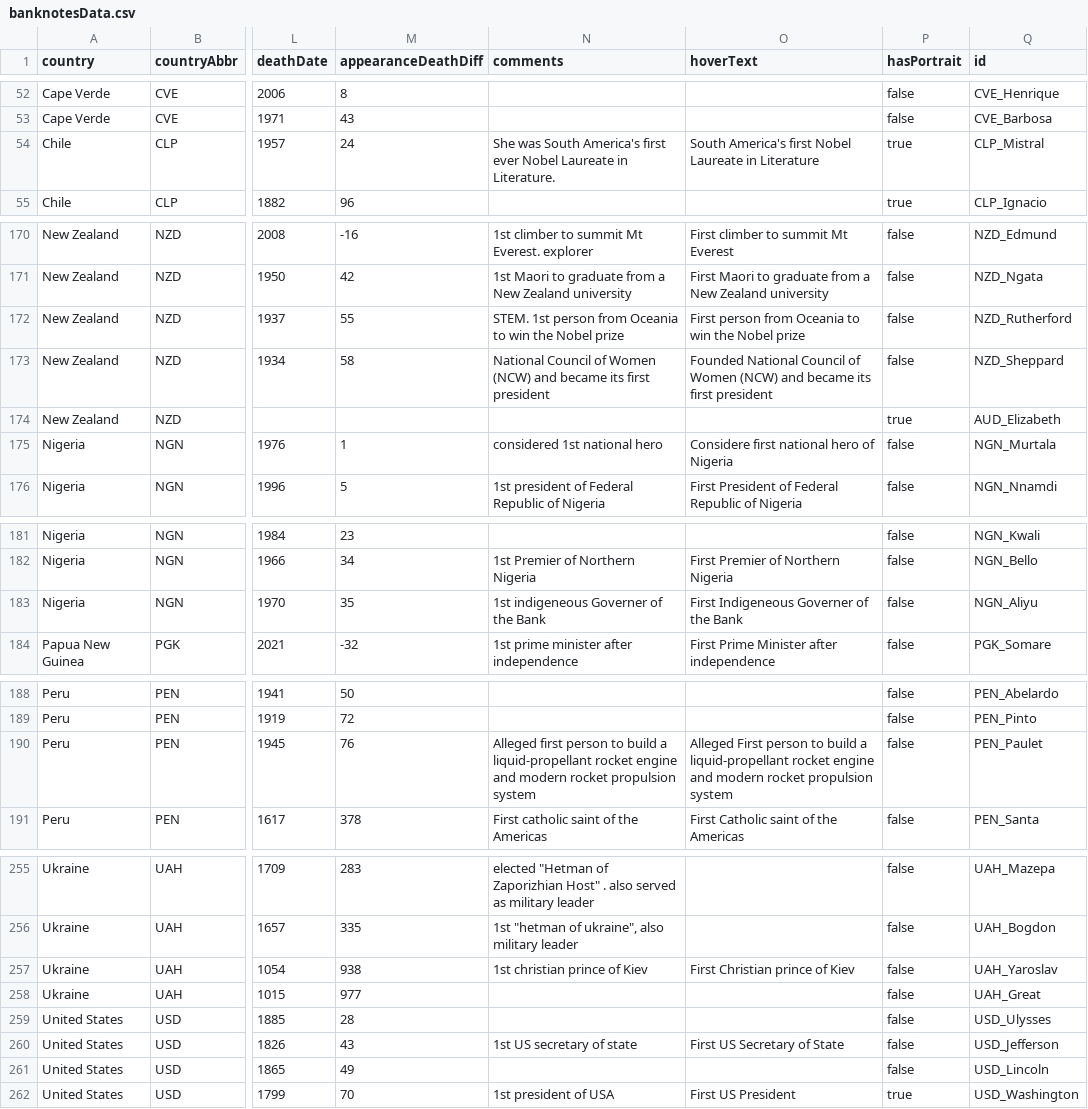
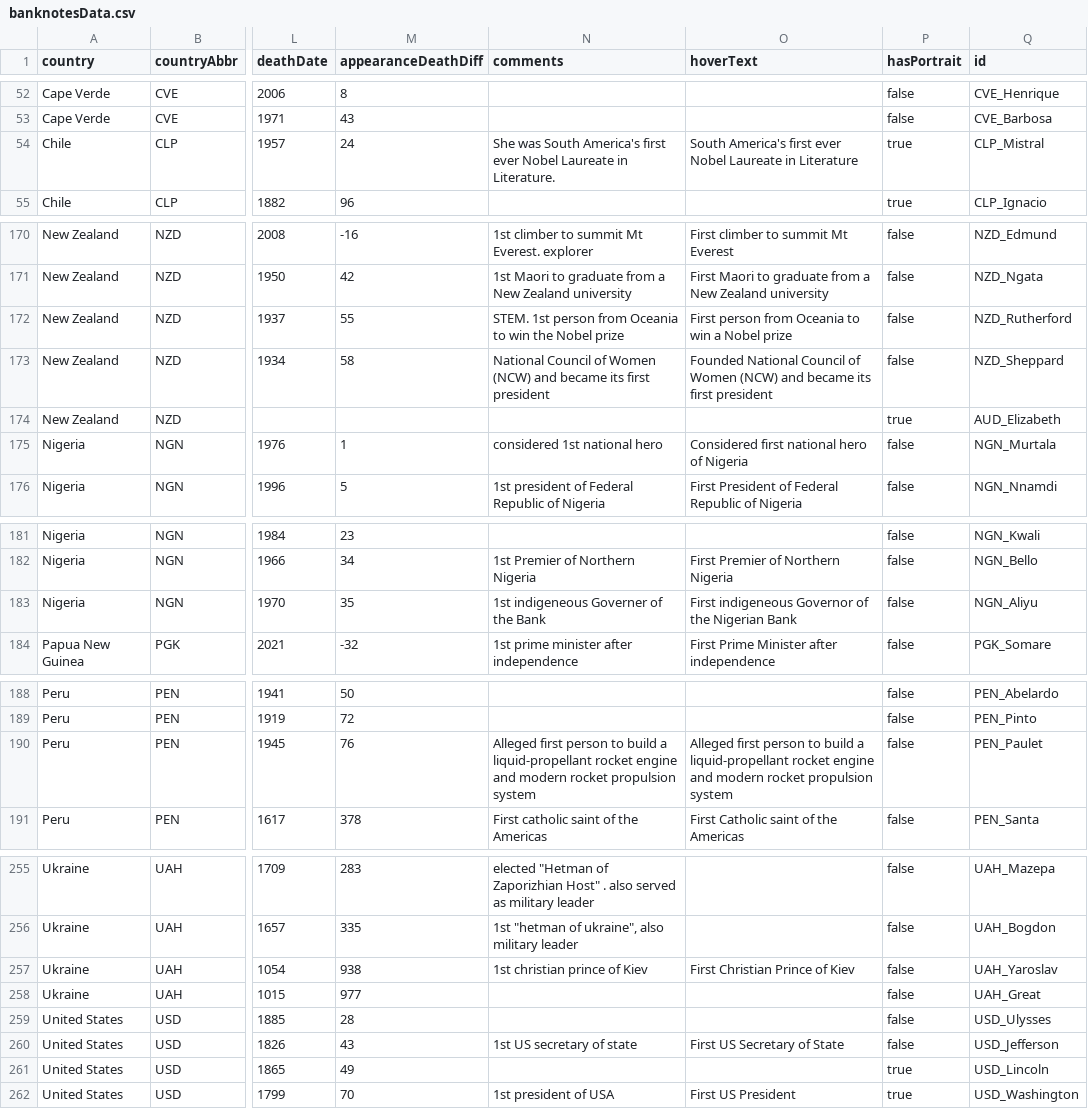
Before and after one commit to the-pudding/banknotes, a CSV file: src/data/banknotesData.csv, drawn as a sheet; only a part is shown, gaps mark what is left out; the diff covers the shown part only; the diff names each change by its address in the sheet, - before the commit and + after, or states it on an @@ line.

```diff
--- a/src/data/banknotesData.csv
+++ b/src/data/banknotesData.csv
-O54 (hoverText): …America's first Nobel Laureate…
+O54 (hoverText): …America's first ever Nobel Laureate…
-O172 (hoverText): …to win the Nobel prize
+O172 (hoverText): …to win a Nobel prize
-O175 (hoverText): Considere first national hero of Nigeria
+O175 (hoverText): Considered first national hero of Nigeria
-O183 (hoverText): First Indigeneous Governer of the Bank
+O183 (hoverText): First indigeneous Governor of the Nigerian Bank
-O190 (hoverText): Alleged First person to…
+O190 (hoverText): Alleged first person to…
-O257 (hoverText): First Christian prince of Kiev
+O257 (hoverText): First Christian Prince of Kiev
-P261 (hasPortrait): false
+P261 (hasPortrait): true
```
Also changed, not shown: 15 edited cells elsewhere in this file, 9 other files.
